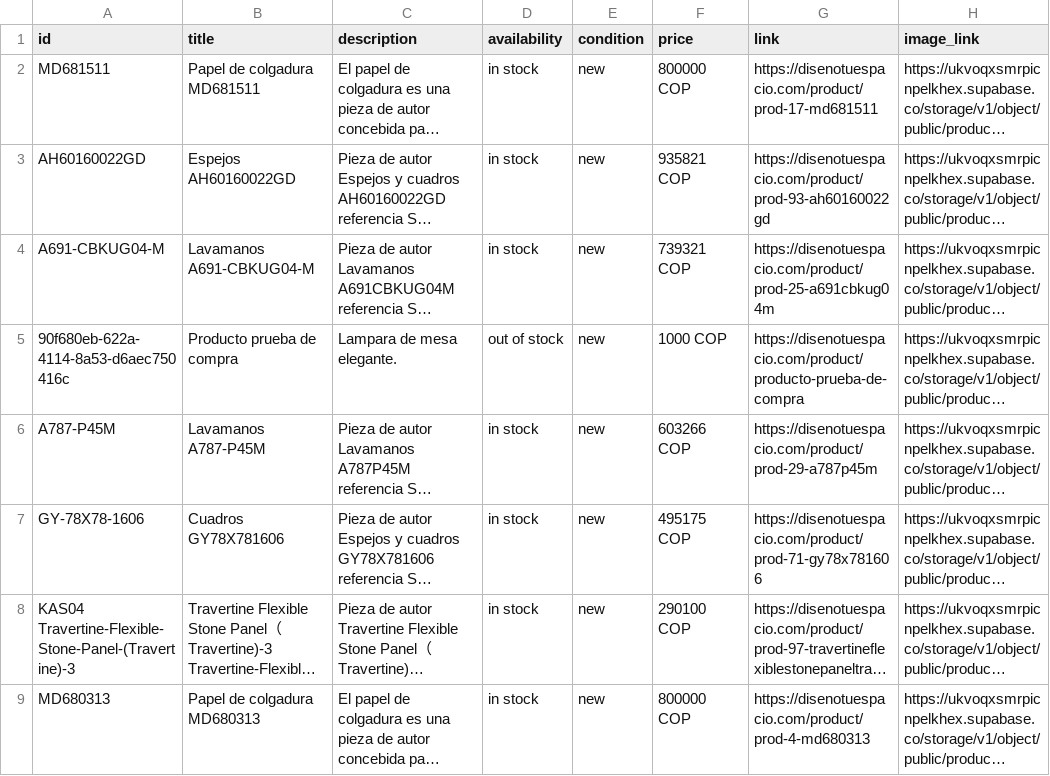
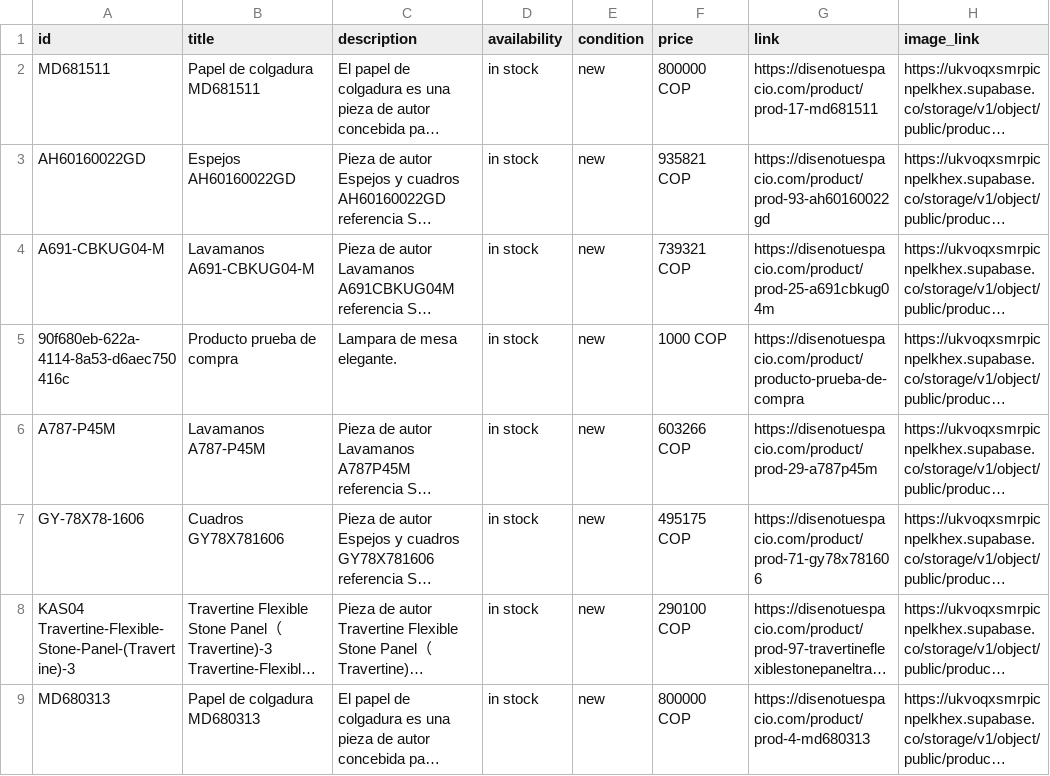
Before and after one commit to marketdesingtuespacio-cmyk/diseno-tu-espacio, a CSV file: public/feeds/meta-catalog.csv, drawn as a sheet; only a part is shown; long unchanged cells end in …; the diff names each change by its address in the sheet, - before the commit and + after, or states it on an @@ line.

Commit message:
fix(inventory): stock total reactivo y calculado automaticamente como la suma de bodega, tienda y web

```diff
--- a/public/feeds/meta-catalog.csv
+++ b/public/feeds/meta-catalog.csv
-D5 (availability): out of stock
+D5 (availability): in stock
```
Also changed, not shown: 5 other files.
